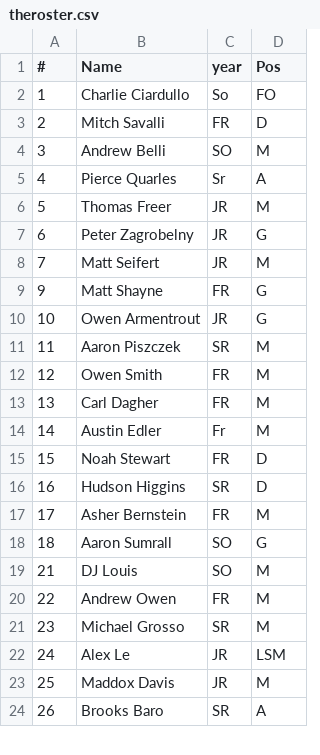
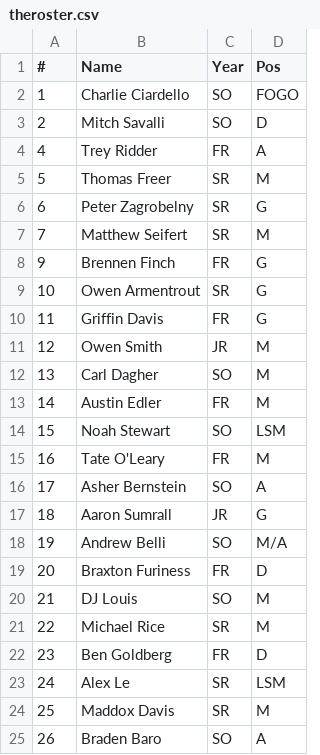
Before and after one commit to GeorgeCorbin/GT-Lax-App, a CSV file: firebase/public/players/theroster.csv, drawn as a sheet; only a part is shown; the diff covers the shown part only.

```diff
--- a/firebase/public/players/theroster.csv
+++ b/firebase/public/players/theroster.csv
@@ -1,24 +1,25 @@
-#,Name,year,Pos
-1,Charlie Ciardullo,So,FO
-2,Mitch Savalli,FR,D
-3,Andrew Belli,SO,M
-4,Pierce Quarles,Sr,A
-5,Thomas Freer,JR,M
-6,Peter Zagrobelny,JR,G
-7,Matt Seifert,JR,M
-9,Matt Shayne,FR,G
-10,Owen Armentrout,JR,G
-11,Aaron Piszczek,SR,M
-12,Owen Smith,FR,M
-13,Carl Dagher,FR,M
-14,Austin Edler,Fr,M
-15,Noah Stewart,FR,D
-16,Hudson Higgins,SR,D
-17,Asher Bernstein,FR,M
-18,Aaron Sumrall,SO,G
+#,Name,Year,Pos
+1,Charlie Ciardello,SO,FOGO
+2,Mitch Savalli,SO,D
+4,Trey Ridder ,FR,A
+5,Thomas Freer,SR,M
+6,Peter Zagrobelny,SR,G
+7,Matthew Seifert,SR,M
+9,Brennen Finch,FR,G
+10,Owen Armentrout,SR,G
+11,Griffin Davis,FR,G
+12,Owen Smith,JR,M
+13,Carl Dagher,SO,M
+14,Austin Edler,FR,M
+15,Noah Stewart,SO,LSM
+16,Tate O'Leary,FR,M
+17,Asher Bernstein,SO,A
+18,Aaron Sumrall,JR,G
+19,Andrew Belli,SO,M/A
+20,Braxton Furiness,FR,D
 21,DJ Louis,SO,M
-22,Andrew Owen,FR,M
-23,Michael Grosso,SR,M
-24,Alex Le,JR,LSM
-25,Maddox Davis,JR,M
-26,Brooks Baro,SR,A
+22,Michael Rice,SR,M
+23,Ben Goldberg,FR,D
+24,Alex Le,SR,LSM
+25,Maddox Davis,SR,M
+26,Braden Baro,SO,A
```
Also changed, not shown: 13 added rows, 6 removed rows and 9 edited cells elsewhere in this file, 14 other files.
